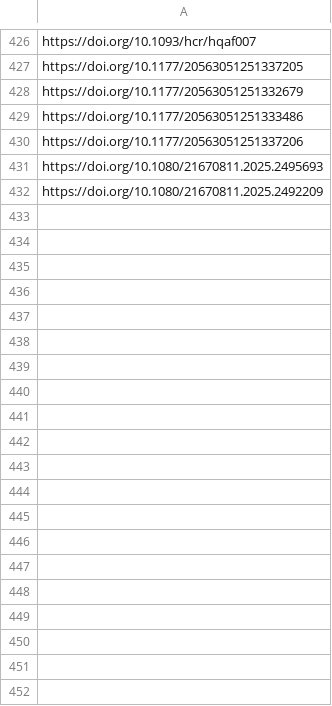
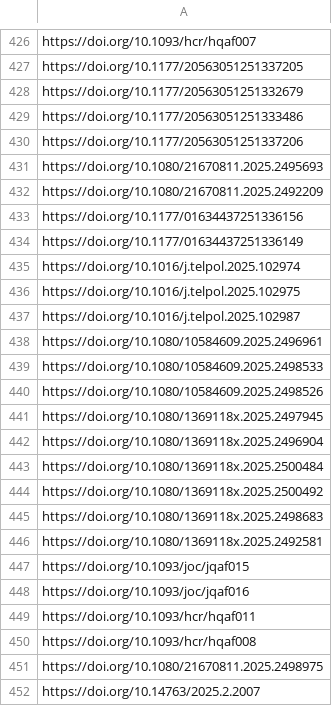
Before and after one commit to sumtxt/picnic, a CSV file: memory/communication_urls.csv, drawn as a sheet; only a part is shown, gaps mark what is left out.

```diff
--- a/memory/communication_urls.csv
+++ b/memory/communication_urls.csv
@@ -432 +432,21 @@ https://doi.org/10.1080/21670811.2025.2495693
 https://doi.org/10.1080/21670811.2025.2492209
+https://doi.org/10.1177/01634437251336156
+https://doi.org/10.1177/01634437251336149
+https://doi.org/10.1016/j.telpol.2025.102974
+https://doi.org/10.1016/j.telpol.2025.102975
+https://doi.org/10.1016/j.telpol.2025.102987
+https://doi.org/10.1080/10584609.2025.2496961
+https://doi.org/10.1080/10584609.2025.2498533
+https://doi.org/10.1080/10584609.2025.2498526
+https://doi.org/10.1080/1369118x.2025.2497945
+https://doi.org/10.1080/1369118x.2025.2496904
+https://doi.org/10.1080/1369118x.2025.2500484
+https://doi.org/10.1080/1369118x.2025.2500492
+https://doi.org/10.1080/1369118x.2025.2498683
+https://doi.org/10.1080/1369118x.2025.2492581
+https://doi.org/10.1093/joc/jqaf015
+https://doi.org/10.1093/joc/jqaf016
+https://doi.org/10.1093/hcr/hqaf011
+https://doi.org/10.1093/hcr/hqaf008
+https://doi.org/10.1080/21670811.2025.2498975
+https://doi.org/10.14763/2025.2.2007
```
Also changed, not shown: memory/economics_urls.csv, memory/migration_urls.csv, 11 other files.
